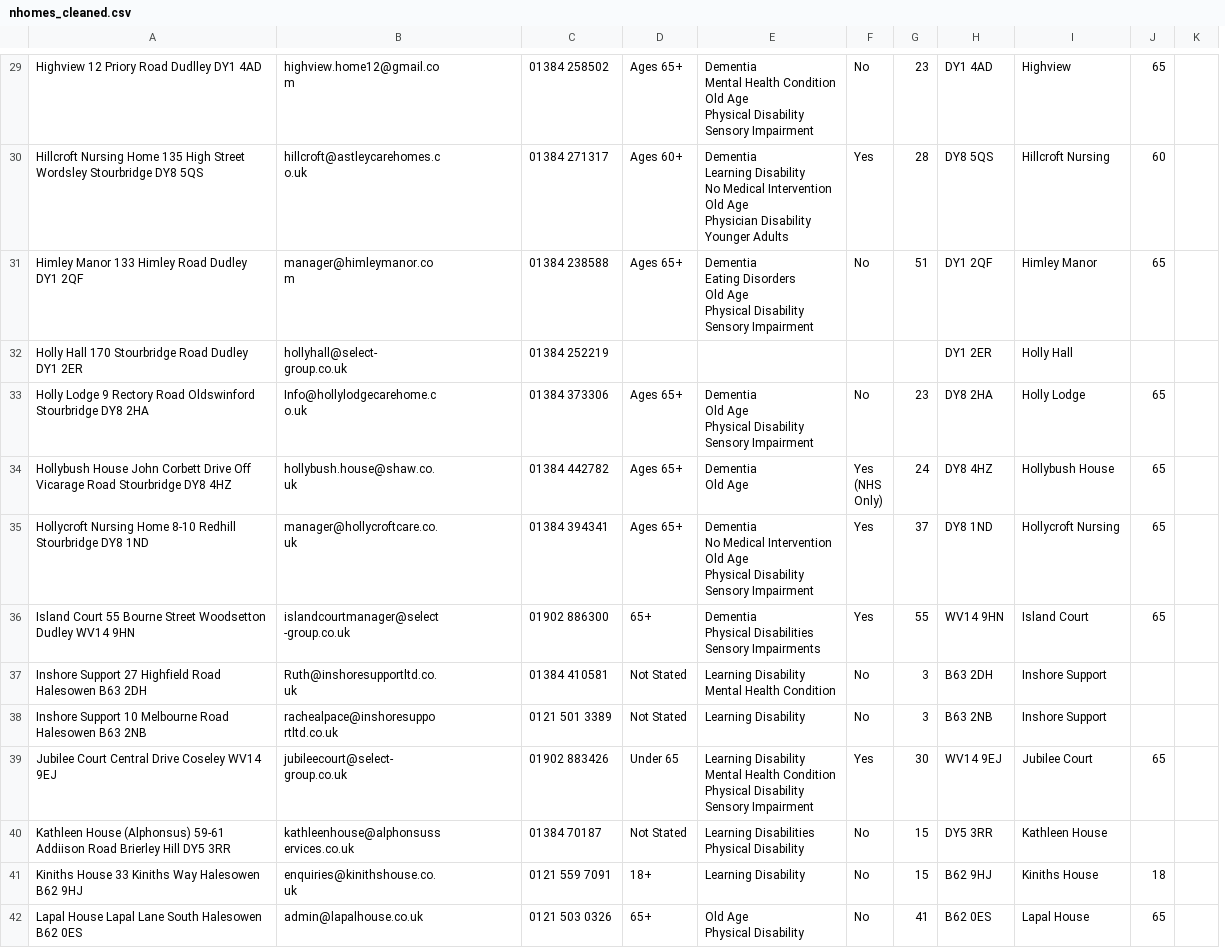
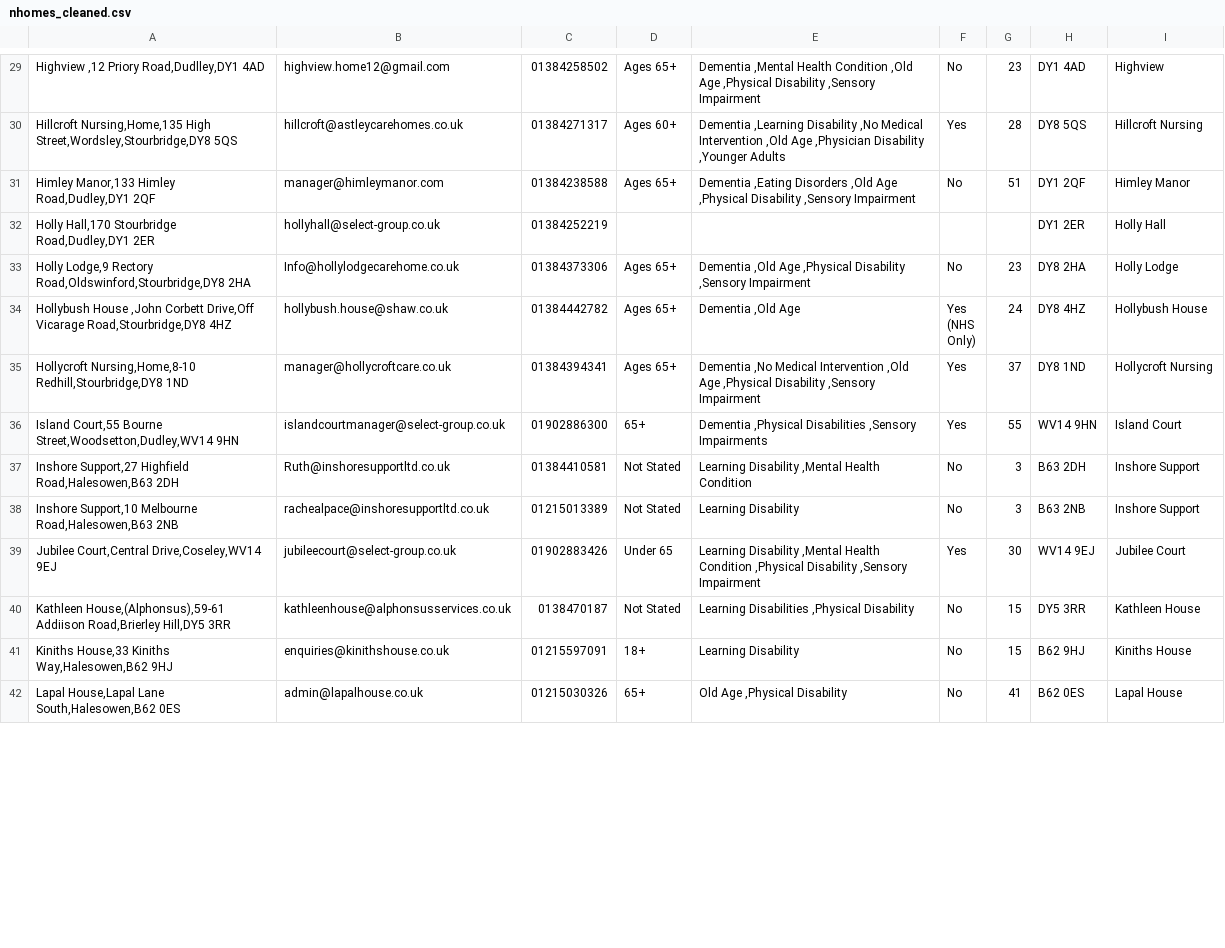
Before and after one commit to drchid1/Project-3-Care-Home-Team-5, a CSV file: data/nhomes_cleaned.csv, drawn as a sheet; only a part is shown, gaps mark what is left out; removed rows and columns are numbered as before the commit, all else as after; ↵ is a line break in a cell; the diff covers the shown part only; the diff names each change by its address in the sheet, - before the commit and + after, or states it on an @@ line.

```diff
--- a/data/nhomes_cleaned.csv
+++ b/data/nhomes_cleaned.csv
-column A, rows 29-42: Highview 12 Priory Road Dudlley DY1 4AD | Hillcroft Nursing Home 135 High Street Wordsley Stourbridge DY8 5QS | Himley Manor 133 Himley Road Dudley DY1 2QF | Holly Hall 170 Stourbridge Road Dudley DY1 2ER | Holly Lodge 9 Rectory Road Oldswinford Stourbridge DY8 2HA | Hollybush House John Corbett Drive Off Vicarage Road Stourbridge DY8 4HZ | Hollycroft Nursing Home 8-10 Redhill Stourbridge DY8 1ND | Island Court 55 Bourne Street Woodsetton Dudley WV14 9HN | Inshore Support 27 Highfield Road Halesowen B63 2DH | Inshore Support 10 Melbourne Road Halesowen B63 2NB | Jubilee Court Central Drive Coseley WV14 9EJ | Kathleen House (Alphonsus) 59-61 Addiison Road Brierley Hill DY5 3RR | Kiniths House 33 Kiniths Way Halesowen B62 9HJ | Lapal House Lapal Lane South Halesowen B62 0ES
+column A, rows 29-42: Highview ,12 Priory Road,Dudlley,DY1 4AD | Hillcroft Nursing,Home,135 High Street,Wordsley,Stourbridge,DY8 5QS | Himley Manor,133 Himley Road,Dudley,DY1 2QF | Holly Hall,170 Stourbridge Road,Dudley,DY1 2ER | Holly Lodge,9 Rectory Road,Oldswinford,Stourbridge,DY8 2HA | Hollybush House ,John Corbett Drive,Off Vicarage Road,Stourbridge,DY8 4HZ | Hollycroft Nursing,Home,8-10 Redhill,Stourbridge,DY8 1ND | Island Court,55 Bourne Street,Woodsetton,Dudley,WV14 9HN | Inshore Support,27 Highfield Road,Halesowen,B63 2DH | Inshore Support,10 Melbourne Road,Halesowen,B63 2NB | Jubilee Court,Central Drive,Coseley,WV14 9EJ | Kathleen House,(Alphonsus),59-61 Addiison Road,Brierley Hill,DY5 3RR | Kiniths House,33 Kiniths Way,Halesowen,B62 9HJ | Lapal House,Lapal Lane South,Halesowen,B62 0ES
-column C, rows 29-42: 01384 258502 | 01384 271317 | 01384 238588 | 01384 252219 | 01384 373306 | 01384 442782 | 01384 394341 | 01902 886300 | 01384 410581 | 0121 501 3389 | 01902 883426 | 01384 70187 | 0121 559 7091 | 0121 503 0326
+column C, rows 29-42: 01384258502 | 01384271317 | 01384238588 | 01384252219 | 01384373306 | 01384442782 | 01384394341 | 01902886300 | 01384410581 | 01215013389 | 01902883426 | 0138470187 | 01215597091 | 01215030326
-column E, rows 29-42: Dementia ↵ Mental Health Condition ↵ Old Age ↵ Physical Disability ↵ Sensory Impairment | Dementia ↵ Learning Disability ↵ No Medical Intervention ↵ Old Age ↵ Physician Disability ↵ Younger Adults | Dementia ↵ Eating Disorders ↵ Old Age ↵ Physical Disability ↵ Sensory Impairment |  | Dementia ↵ Old Age ↵ Physical Disability ↵ Sensory Impairment | Dementia ↵ Old Age | Dementia ↵ No Medical Intervention ↵ Old Age ↵ Physical Disability ↵ Sensory Impairment | Dementia ↵ Physical Disabilities ↵ Sensory Impairments | Learning Disability ↵ Mental Health Condition | Learning Disability | Learning Disability ↵ Mental Health Condition ↵ Physical Disability ↵ Sensory Impairment | Learning Disabilities ↵ Physical Disability | Learning Disability | Old Age ↵ Physical Disability
+column E, rows 29-42: Dementia ,Mental Health Condition ,Old Age ,Physical Disability ,Sensory Impairment | Dementia ,Learning Disability ,No Medical Intervention ,Old Age ,Physician Disability ,Younger Adults | Dementia ,Eating Disorders ,Old Age ,Physical Disability ,Sensory Impairment |  | Dementia ,Old Age ,Physical Disability ,Sensory Impairment | Dementia ,Old Age | Dementia ,No Medical Intervention ,Old Age ,Physical Disability ,Sensory Impairment | Dementia ,Physical Disabilities ,Sensory Impairments | Learning Disability ,Mental Health Condition | Learning Disability | Learning Disability ,Mental Health Condition ,Physical Disability ,Sensory Impairment | Learning Disabilities ,Physical Disability | Learning Disability | Old Age ,Physical Disability
-column J, rows 29-42: 65 | 60 | 65 |  | 65 | 65 | 65 | 65 |  |  | 65 |  | 18 | 65
-column K, empty
-B29: highview.home12@gmail.co ↵ m
+B29: highview.home12@gmail.com
-B30: hillcroft@astleycarehomes.c ↵ o.uk
+B30: hillcroft@astleycarehomes.co.uk
-B31: manager@himleymanor.co ↵ m
+B31: manager@himleymanor.com
-B32: hollyhall@select- ↵ group.co.uk
+B32: hollyhall@select-group.co.uk
-B33: Info@hollylodgecarehome.c ↵ o.uk
+B33: Info@hollylodgecarehome.co.uk
-B34: hollybush.house@shaw.co. ↵ uk
+B34: hollybush.house@shaw.co.uk
-B35: manager@hollycroftcare.co. ↵ uk
+B35: manager@hollycroftcare.co.uk
-B36: islandcourtmanager@select ↵ -group.co.uk
+B36: islandcourtmanager@select-group.co.uk
-B37: Ruth@inshoresupportltd.co. ↵ uk
+B37: Ruth@inshoresupportltd.co.uk
-B38: rachealpace@inshoresuppo ↵ rtltd.co.uk
+B38: rachealpace@inshoresupportltd.co.uk
-B39: jubileecourt@select- ↵ group.co.uk
+B39: jubileecourt@select-group.co.uk
-B40: kathleenhouse@alphonsuss ↵ ervices.co.uk
+B40: kathleenhouse@alphonsusservices.co.uk
-B41: enquiries@kinithshouse.co. ↵ uk
+B41: enquiries@kinithshouse.co.uk
```
Also changed, not shown: 1 added row, 1 removed row and 41 edited cells elsewhere in this file, 10 other files.
